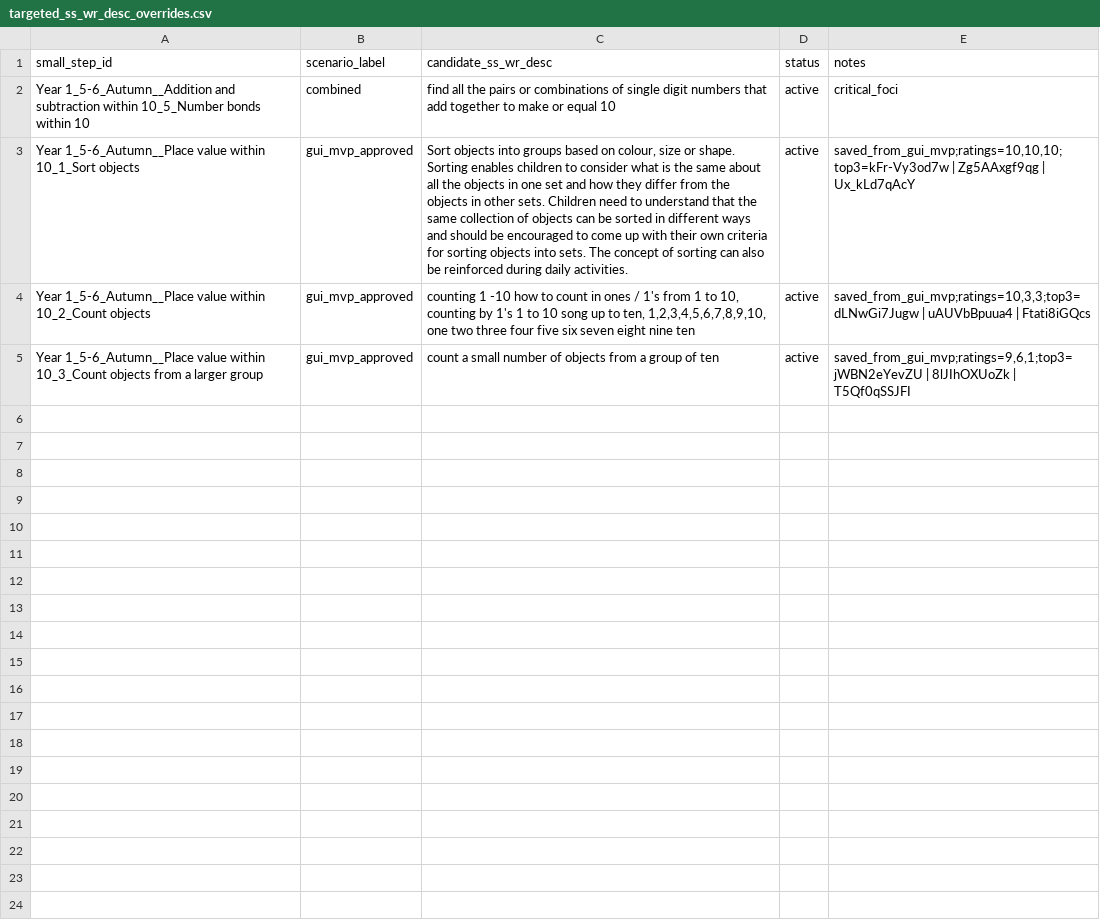
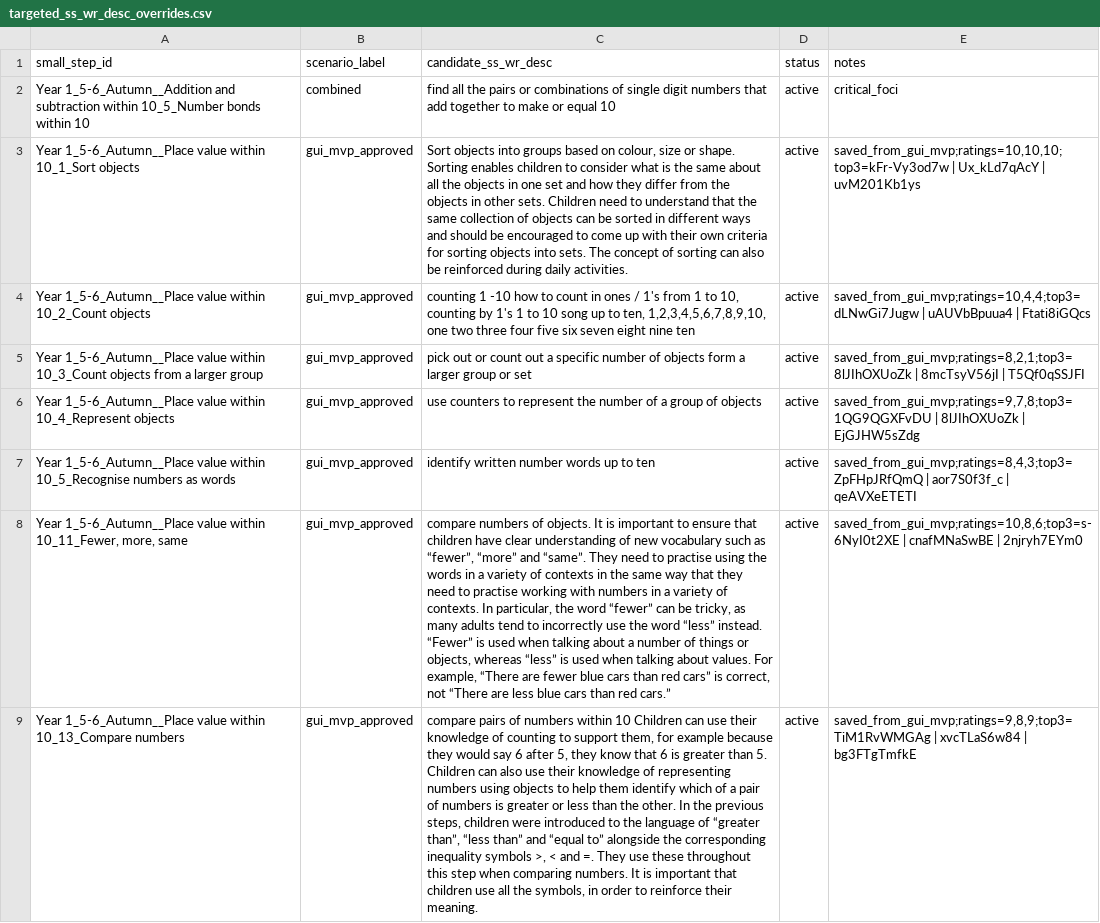
Before and after one commit to johnbrown-png/flipper-lite, a CSV file: qa/targeted_ss_wr_desc_overrides.csv, drawn as a sheet; the diff names each change by its address in the sheet, - before the commit and + after, or states it on an @@ line.

```diff
--- a/qa/targeted_ss_wr_desc_overrides.csv
+++ b/qa/targeted_ss_wr_desc_overrides.csv
-E3 (notes): saved_from_gui_mvp;ratings=10,10,10;top3=kFr-Vy3od7w | Zg5AAxgf9qg | Ux_kLd7qAcY
+E3 (notes): saved_from_gui_mvp;ratings=10,10,10;top3=kFr-Vy3od7w | Ux_kLd7qAcY | uvM201Kb1ys
-E4 (notes): saved_from_gui_mvp;ratings=10,3,3;top3=dLNwGi7Jugw | uAUVbBpuua4…
+E4 (notes): saved_from_gui_mvp;ratings=10,4,4;top3=dLNwGi7Jugw | uAUVbBpuua4…
-C5 (candidate_ss_wr_desc): count a small number of objects from a group of ten
+C5 (candidate_ss_wr_desc): pick out or count out a specific number of objects form a larger group or set
-E5 (notes): saved_from_gui_mvp;ratings=9,6,1;top3=jWBN2eYevZU | 8lJIhOXUoZk | T5Qf0qSSJFI
+E5 (notes): saved_from_gui_mvp;ratings=8,2,1;top3=8lJIhOXUoZk | 8mcTsyV56jI | T5Qf0qSSJFI
+row 6: Year 1_5-6_Autumn__Place value within 10_4_Represent objects | gui_mvp_approved | use counters to represent the number of a group of objects | active | saved_from_gui_mvp;ratings=9,7,8;top3=1QG9QGXFvDU | 8lJIhOXUoZk | EjGJHW5sZdg
+row 7: Year 1_5-6_Autumn__Place value within 10_5_Recognise numbers as words | gui_mvp_approved | identify written number words up to ten | active | saved_from_gui_mvp;ratings=8,4,3;top3=ZpFHpJRfQmQ | aor7S0f3f_c | qeAVXeETETI
+row 8: Year 1_5-6_Autumn__Place value within 10_11_Fewer, more, same | gui_mvp_approved | compare numbers of objects. It is important to ensure that children have clear understanding of new vocabulary such as “fewer”, “more” and “same”. They need to practise using the words in a variety of contexts in the same way that they need to practise working with numbers in a variety of contexts. In particular, the word “fewer” can be tricky, as many adults tend to incorrectly use the word “less” instead. “Fewer” is used when talking about a number of things or objects, whereas “less” is used when talking about values. For example, “There are fewer blue cars than red cars” is correct, not “There are less blue cars than red cars.” | active | saved_from_gui_mvp;ratings=10,8,6;top3=s-6NyI0t2XE | cnafMNaSwBE | 2njryh7EYm0
+row 9: Year 1_5-6_Autumn__Place value within 10_13_Compare numbers | gui_mvp_approved | compare pairs of numbers within 10 Children can use their knowledge of counting to support them, for example because they would say 6 after 5, they know that 6 is greater than 5. Children can also use their knowledge of representing numbers using objects to help them identify which of a pair of numbers is greater or less than the other. In the previous steps, children were introduced to the language of “greater than”, “less than” and “equal to” alongside the corresponding inequality symbols >, < and =. They use these throughout this step when comparing numbers. It is important that children use all the symbols, in order to reinforce their meaning. | active | saved_from_gui_mvp;ratings=9,8,9;top3=TiM1RvWMGAg | xvcTLaS6w84 | bg3FTgTmfkE
```
Also changed, not shown: qa/approved_ss_wr_desc_candidates.csv, 2 other files.
